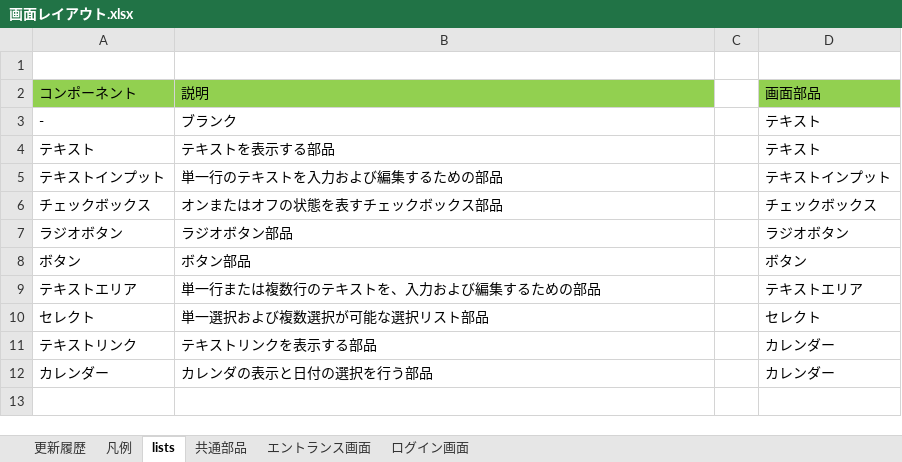
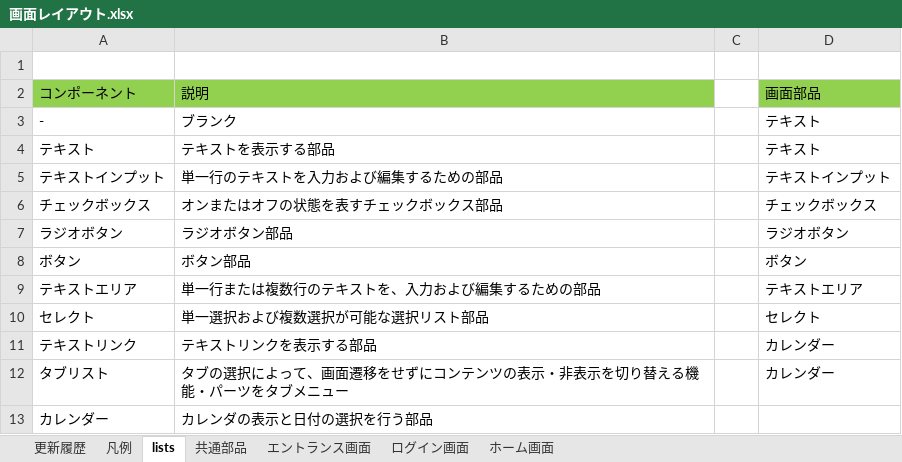
Before and after one commit to engineer-mogura/docs, an Excel workbook: atndnc-mngmnt/documents/basic-design-documents/functional-design/screen-design/画面レイアウト.xlsx, sheet lists, drawn as a sheet; values as stored, in another font and other column widths than the file's, no borders; charts and pictures not drawn; addresses are those after the commit; the diff names each change by its address in the sheet, - before the commit and + after, or states it on an @@ line.

```diff
--- a/atndnc-mngmnt/documents/basic-design-documents/functional-design/screen-design/画面レイアウト.xlsx (sheet lists)
+++ b/atndnc-mngmnt/documents/basic-design-documents/functional-design/screen-design/画面レイアウト.xlsx (sheet lists)
+sheet tab: ホーム画面
+row 12: タブリスト | タブの選択によって、画面遷移をせずにコンテンツの表示・非表示を切り替える機能・パーツをタブメニュー |  | カレンダー
-D13: カレンダー
+D13: (empty)
```
Also changed, not shown: sheet 共通部品, sheet ログイン画面, sheet エントランス画面, charts or pictures, atndnc-mngmnt/documents/basic-design-documents/functional-design/screen-design/画面一覧.xlsx.
